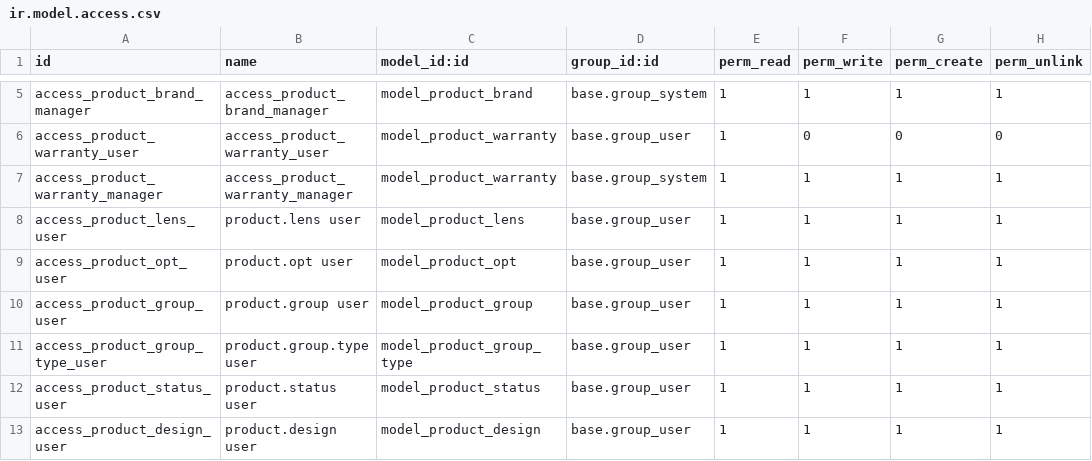
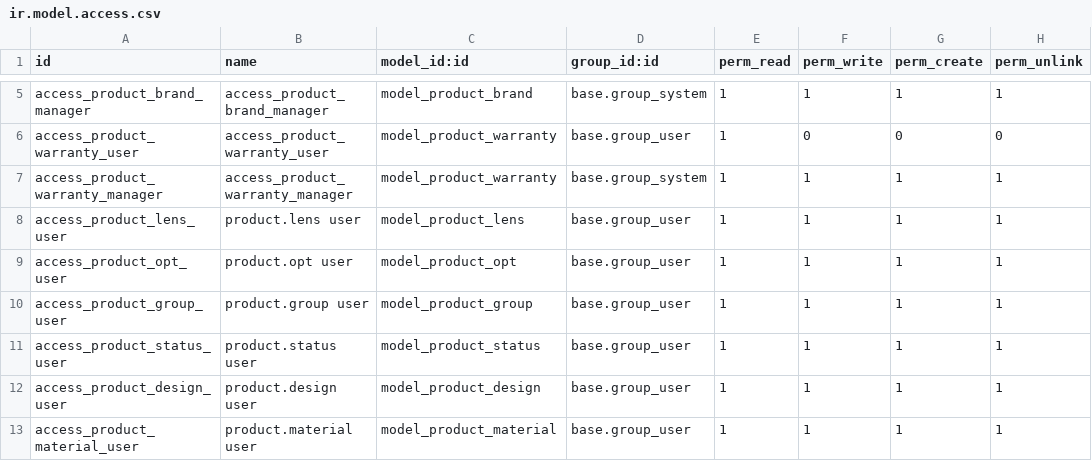
Before and after one commit to huydh1900/vnoptic, a CSV file: vnop_sync/security/ir.model.access.csv, drawn as a sheet; only a part is shown, gaps mark what is left out; the shorter side is filled out with more unchanged rows; the diff names each change by its address in the sheet, - before the commit and + after, or states it on an @@ line.

```diff
--- a/vnop_sync/security/ir.model.access.csv
+++ b/vnop_sync/security/ir.model.access.csv
-row 11: access_product_group_type_user | product.group.type user | model_product_group_type | base.group_user | 1 | 1 | 1 | 1
```
Also changed, not shown: 12 other files.
